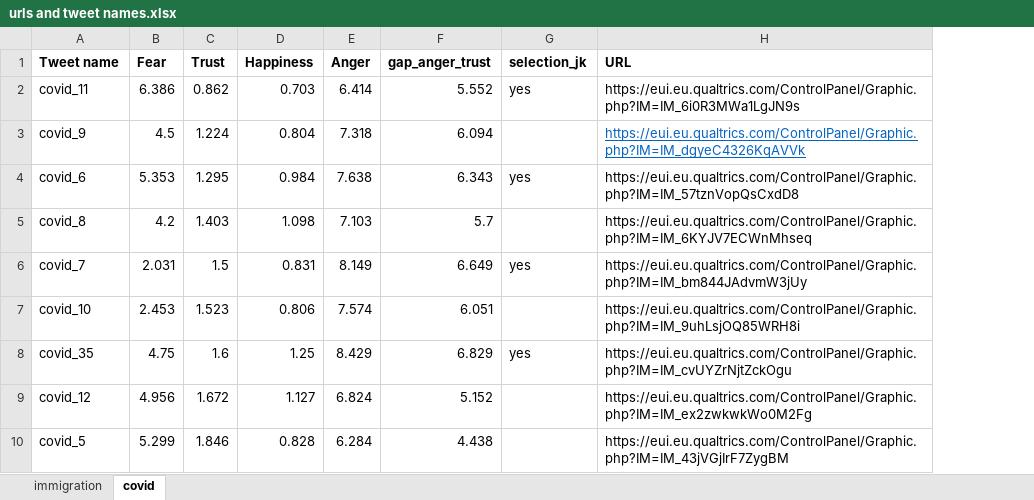
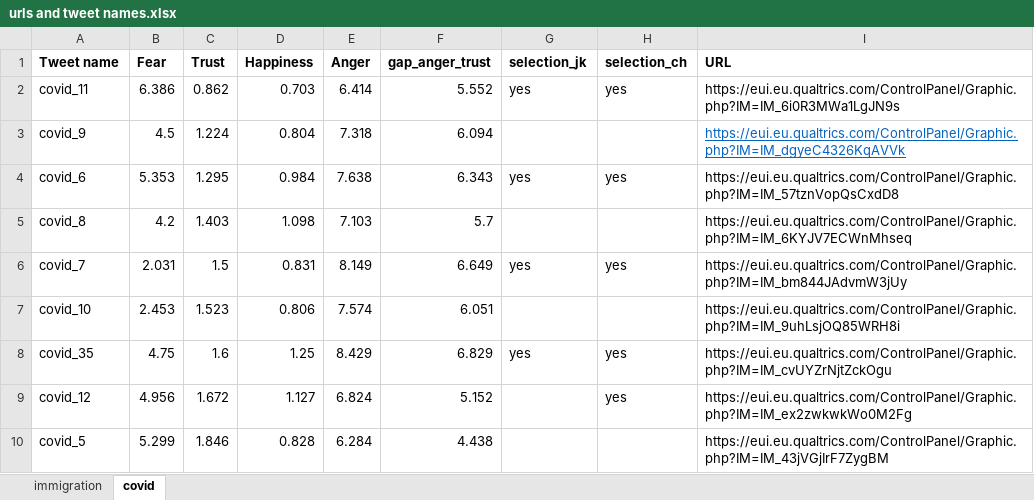
Before and after one commit to colejharvey/covid_leaders_gender, an Excel workbook: Data/urls and tweet names.xlsx, sheet covid, drawn as a sheet; only a part is shown; values as stored, in another font and other column widths than the file's, no borders; the diff names each change by its address in the sheet, - before the commit and + after, or states it on an @@ line.

Commit message:
CH adds selections

```diff
--- a/Data/urls and tweet names.xlsx (sheet covid)
+++ b/Data/urls and tweet names.xlsx (sheet covid)
+column H (selection_ch), rows 2-9: yes |  | yes |  | yes |  | yes | yes
```
Also changed, not shown: sheet immigration.
